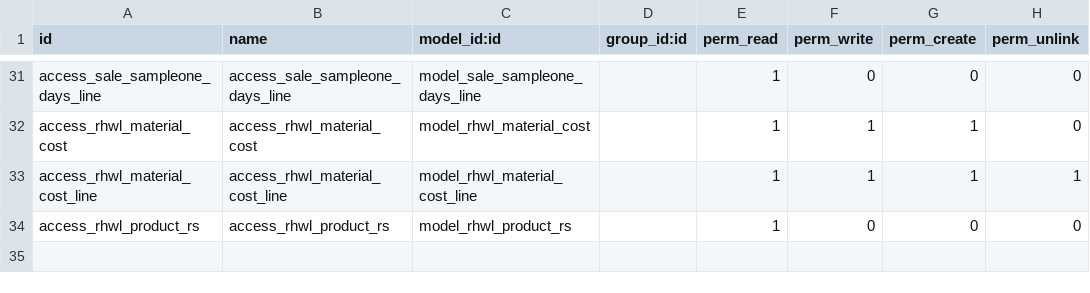
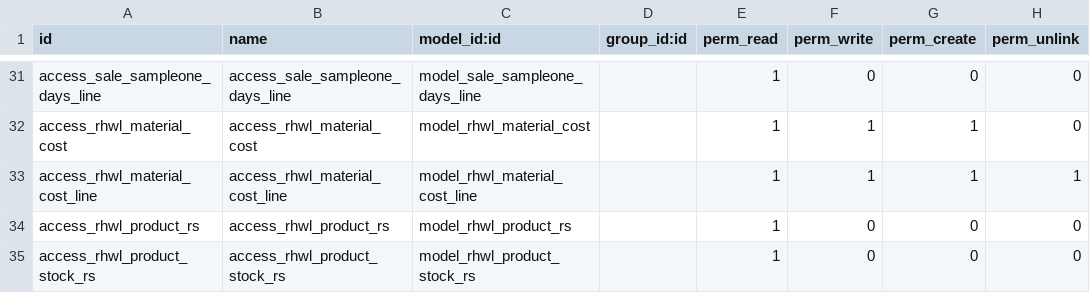
Before and after one commit to vnsofthe/odoo-dev, a CSV file: addons/rhwl/security/ir.model.access.csv, drawn as a sheet; only a part is shown, gaps mark what is left out.

```diff
--- a/addons/rhwl/security/ir.model.access.csv
+++ b/addons/rhwl/security/ir.model.access.csv
@@ -34 +34,2 @@ access_rhwl_material_cost_line,access_rhwl_material_cost_line,model_rhwl_materia
 access_rhwl_product_rs,access_rhwl_product_rs,model_rhwl_product_rs,,1,0,0,0
+access_rhwl_product_stock_rs,access_rhwl_product_stock_rs,model_rhwl_product_stock_rs,,1,0,0,0
```
Also changed, not shown: 5 other files.
